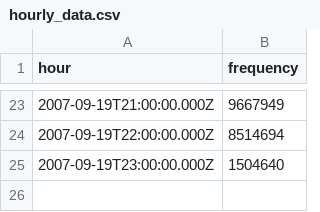
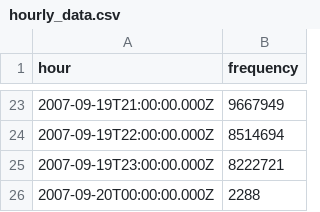
Before and after one commit to shriphani/visualizations, a CSV file: wikipedia_trace/hourly_data.csv, drawn as a sheet; only a part is shown, gaps mark what is left out.

Commit message:
fixed last hr

```diff
--- a/wikipedia_trace/hourly_data.csv
+++ b/wikipedia_trace/hourly_data.csv
@@ -24,2 +24,3 @@ hour,frequency
 2007-09-19T22:00:00.000Z,8514694
-2007-09-19T23:00:00.000Z,1504640
+2007-09-19T23:00:00.000Z,8222721
+2007-09-20T00:00:00.000Z,2288
```
